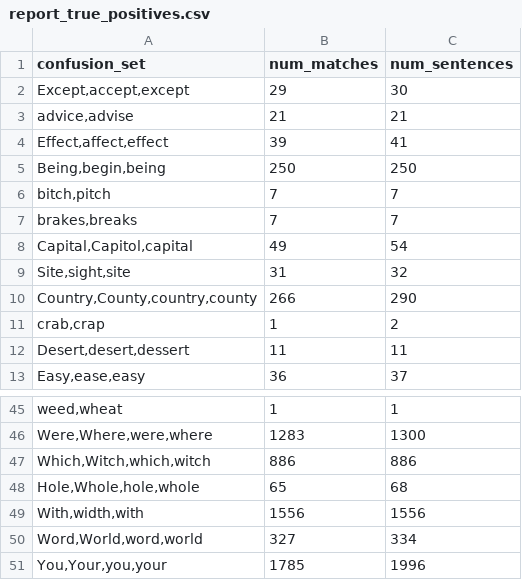
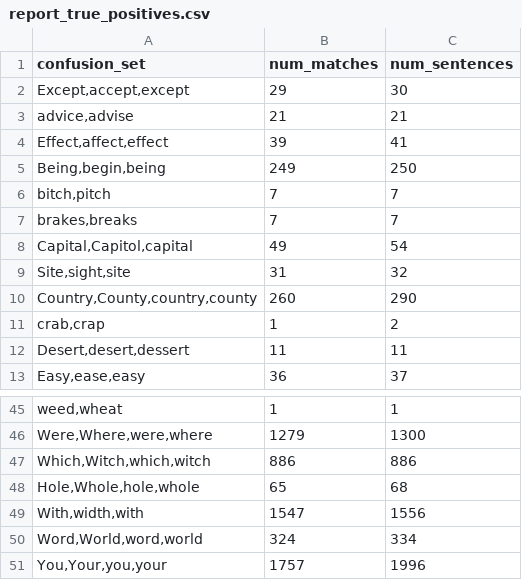
Before and after one commit to zesch/rwse-experiments, a CSV file: experiments/output/report_true_positives.csv, drawn as a sheet; only a part is shown, gaps mark what is left out; the diff covers the shown part only; the diff names each change by its address in the sheet, - before the commit and + after, or states it on an @@ line.

```diff
--- a/experiments/output/report_true_positives.csv
+++ b/experiments/output/report_true_positives.csv
-B5 (num_matches): 250
+B5 (num_matches): 249
-B10 (num_matches): 266
+B10 (num_matches): 260
-B46 (num_matches): 1283
+B46 (num_matches): 1279
-B49 (num_matches): 1556
+B49 (num_matches): 1547
-B50 (num_matches): 327
+B50 (num_matches): 324
-B51 (num_matches): 1785
+B51 (num_matches): 1757
```
Also changed, not shown: 12 edited cells elsewhere in this file, experiments/output/false_negatives.csv, experiments/output/false_negatives_balanced.csv, 5 other files.
